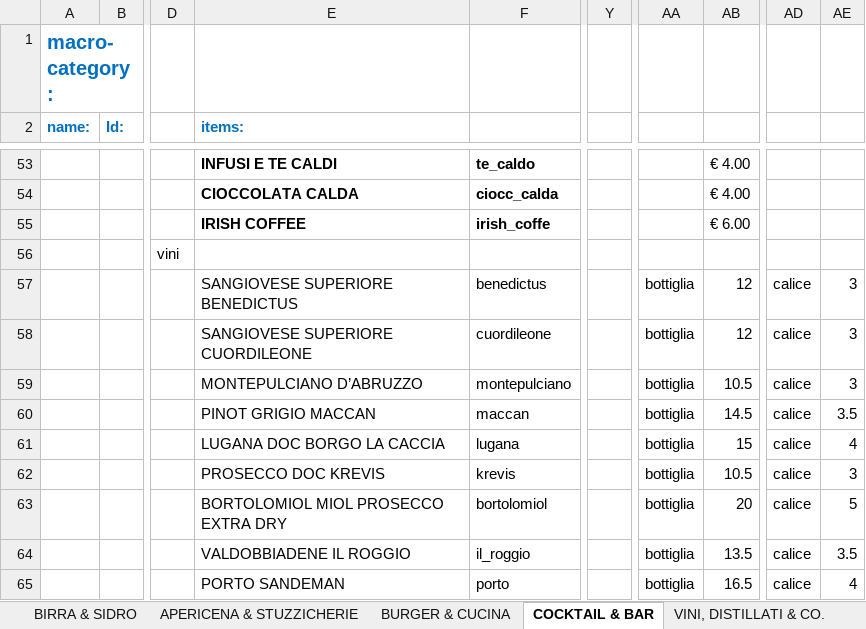
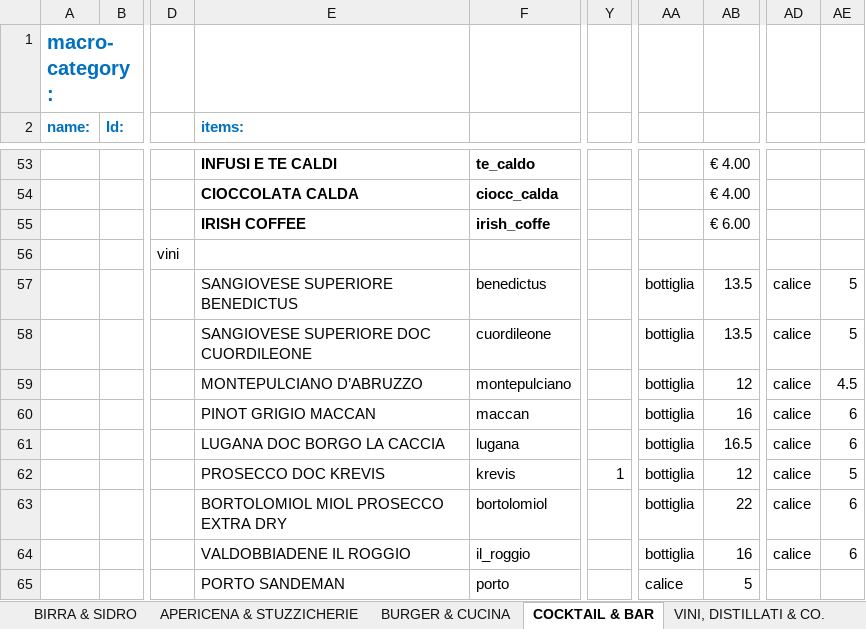
Before and after one commit to jb-pub/menu, an Excel workbook: excel/DATABASE_MENU_VENDITA.xlsx, sheet COCKTAIL & BAR, drawn as a sheet; only a part is shown, gaps mark what is left out; values as stored, in another font and other column widths than the file's, no borders; the diff names each change by its address in the sheet, - before the commit and + after, or states it on an @@ line.

Commit message:
update menu

```diff
--- a/excel/DATABASE_MENU_VENDITA.xlsx (sheet COCKTAIL & BAR)
+++ b/excel/DATABASE_MENU_VENDITA.xlsx (sheet COCKTAIL & BAR)
-AB57:AB58: 12
+AB57:AB58: 13.5
-AE57:AE58: 3
+AE57:AE58: 5
-E58 (items:): SANGIOVESE SUPERIORE CUORDILEONE
+E58 (items:): SANGIOVESE SUPERIORE DOC CUORDILEONE
-AB59: 10.5
+AB59: 12
-AE59: 3
+AE59: 4.5
-AB60: 14.5
+AB60: 16
-AE60: 3.5
+AE60: 6
-AB61: 15
+AB61: 16.5
-AE61: 4
+AE61: 6
-Y62: (empty)
+Y62: 1
-AB62: 10.5
+AB62: 12
-AE62: 3
+AE62: 5
-AB63: 20
+AB63: 22
-AE63: 5
+AE63: 6
-AB64: 13.5
+AB64: 16
-AE64: 3.5
+AE64: 6
-AA65: bottiglia
+AA65: calice
-AB65: 16.5
+AB65: 5
-AD65: calice
+AD65: (empty)
-AE65: 4
+AE65: (empty)
```
